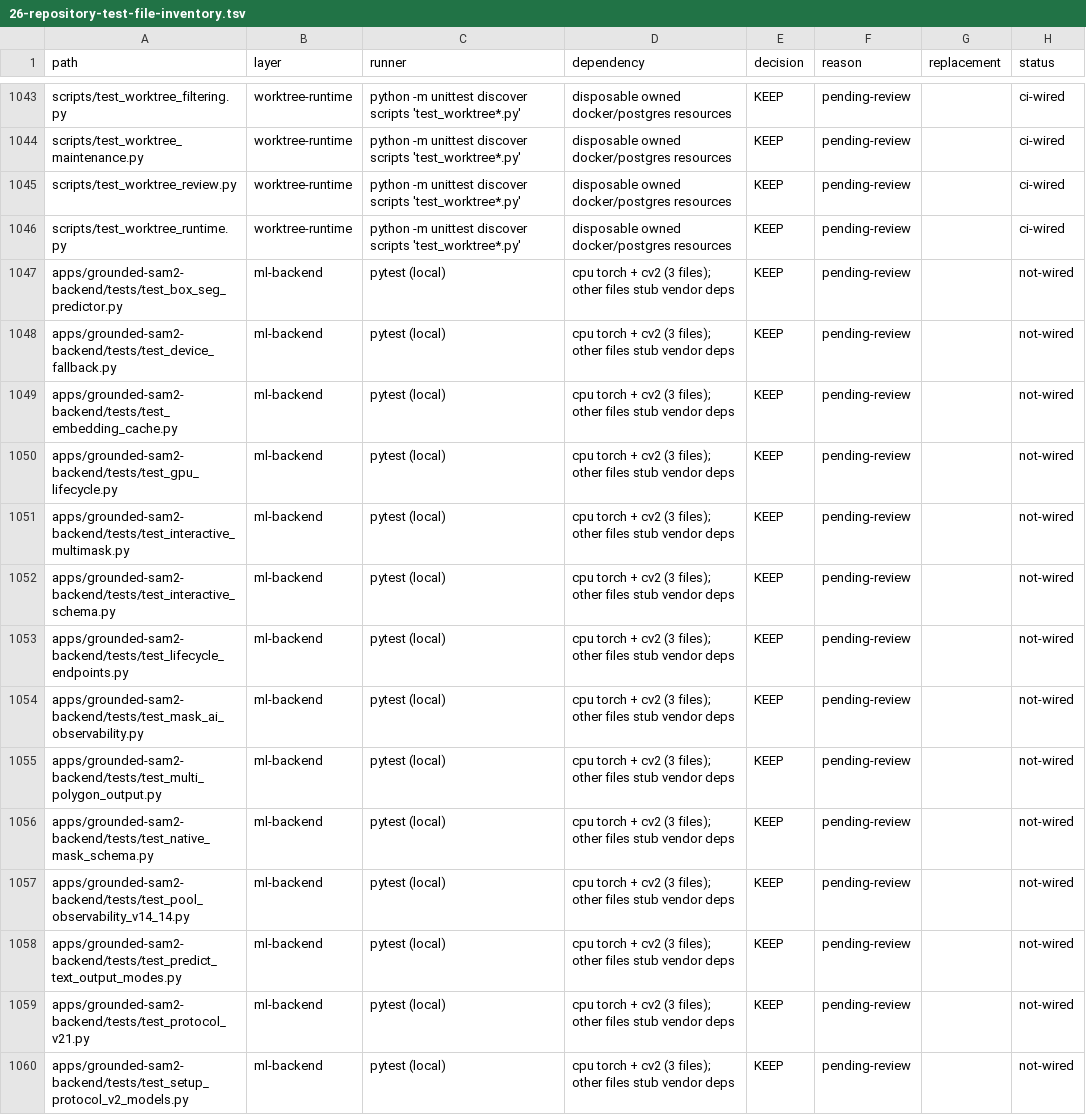
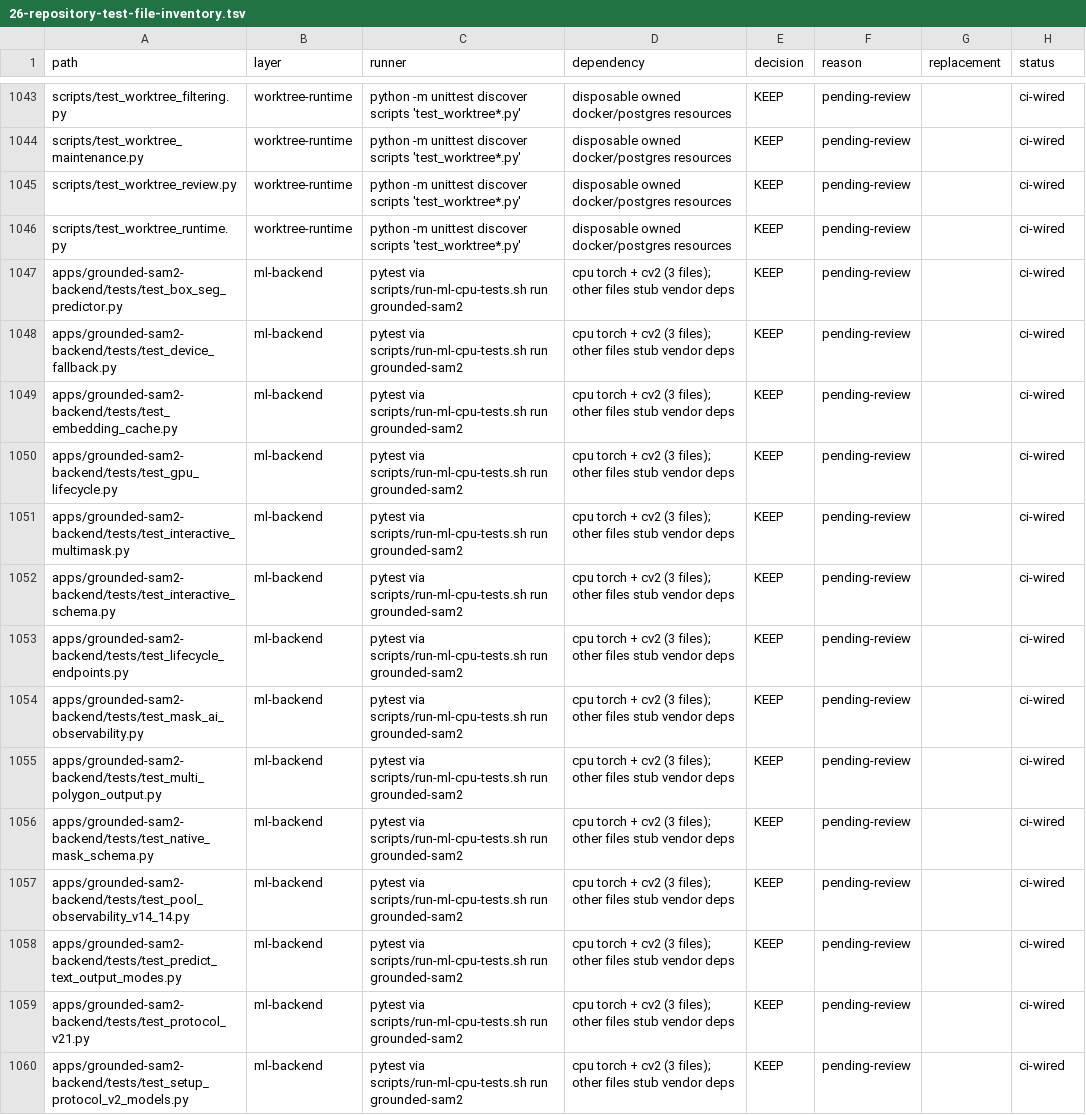
Before and after one commit to yyq19990828/ai-annotation-platform, a TSV file: docs/research/data/26-repository-test-file-inventory.tsv, drawn as a sheet; only a part is shown, gaps mark what is left out; the diff covers the shown part only.

Commit message:
docs(research): close P8 test inventory and correct P10 reuse wording
Backfill docs/research/data/26-repository-test-file-inventory.tsv from the
deterministic git-tracked discovery at e91ac8dfd: add the two P8 node tests
and mark the ML/shared CPU suites, image-reference-utils and the migration
policy test ci-wired from their actual CI callers. The inventory is now
1138 rows (1134 executable + 4 support) with a 0-gap two-way diff and
not-wired 0.

Correct doc 45 per root review: reuse accepted evidence (40/41/39) when the
relevant subtrees and config/dependency identity are byte-identical instead
of demanding a repeat of the whole acceptance; record remote CI as unrun
(no push) without inventing a requirement; fix the malformed section 1 table
(escaped regex pipes); and quote research 40's exact backend figures.
Reconcile the snapshots in docs 26/27.

```diff
--- a/docs/research/data/26-repository-test-file-inventory.tsv
+++ b/docs/research/data/26-repository-test-file-inventory.tsv
@@ -1046,15 +1046,15 @@ scripts/test_worktree_review.py	worktree-runtime	python -m unittest discover scr
 scripts/test_worktree_runtime.py	worktree-runtime	python -m unittest discover scripts 'test_worktree*.py'	disposable owned docker/postgres resources	KEEP	pending-review		ci-wired
-apps/grounded-sam2-backend/tests/test_box_seg_predictor.py	ml-backend	pytest (local)	cpu torch + cv2 (3 files); other files stub vendor deps	KEEP	pending-review		not-wired
-apps/grounded-sam2-backend/tests/test_device_fallback.py	ml-backend	pytest (local)	cpu torch + cv2 (3 files); other files stub vendor deps	KEEP	pending-review		not-wired
-apps/grounded-sam2-backend/tests/test_embedding_cache.py	ml-backend	pytest (local)	cpu torch + cv2 (3 files); other files stub vendor deps	KEEP	pending-review		not-wired
-apps/grounded-sam2-backend/tests/test_gpu_lifecycle.py	ml-backend	pytest (local)	cpu torch + cv2 (3 files); other files stub vendor deps	KEEP	pending-review		not-wired
-apps/grounded-sam2-backend/tests/test_interactive_multimask.py	ml-backend	pytest (local)	cpu torch + cv2 (3 files); other files stub vendor deps	KEEP	pending-review		not-wired
-apps/grounded-sam2-backend/tests/test_interactive_schema.py	ml-backend	pytest (local)	cpu torch + cv2 (3 files); other files stub vendor deps	KEEP	pending-review		not-wired
-apps/grounded-sam2-backend/tests/test_lifecycle_endpoints.py	ml-backend	pytest (local)	cpu torch + cv2 (3 files); other files stub vendor deps	KEEP	pending-review		not-wired
-apps/grounded-sam2-backend/tests/test_mask_ai_observability.py	ml-backend	pytest (local)	cpu torch + cv2 (3 files); other files stub vendor deps	KEEP	pending-review		not-wired
-apps/grounded-sam2-backend/tests/test_multi_polygon_output.py	ml-backend	pytest (local)	cpu torch + cv2 (3 files); other files stub vendor deps	KEEP	pending-review		not-wired
-apps/grounded-sam2-backend/tests/test_native_mask_schema.py	ml-backend	pytest (local)	cpu torch + cv2 (3 files); other files stub vendor deps	KEEP	pending-review		not-wired
-apps/grounded-sam2-backend/tests/test_pool_observability_v14_14.py	ml-backend	pytest (local)	cpu torch + cv2 (3 files); other files stub vendor deps	KEEP	pending-review		not-wired
-apps/grounded-sam2-backend/tests/test_predict_text_output_modes.py	ml-backend	pytest (local)	cpu torch + cv2 (3 files); other files stub vendor deps	KEEP	pending-review		not-wired
-apps/grounded-sam2-backend/tests/test_protocol_v21.py	ml-backend	pytest (local)	cpu torch + cv2 (3 files); other files stub vendor deps	KEEP	pending-review		not-wired
-apps/grounded-sam2-backend/tests/test_setup_protocol_v2_models.py	ml-backend	pytest (local)	cpu torch + cv2 (3 files); other files stub vendor deps	KEEP	pending-review		not-wired
+apps/grounded-sam2-backend/tests/test_box_seg_predictor.py	ml-backend	pytest via scripts/run-ml-cpu-tests.sh run grounded-sam2	cpu torch + cv2 (3 files); other files stub vendor deps	KEEP	pending-review		ci-wired
+apps/grounded-sam2-backend/tests/test_device_fallback.py	ml-backend	pytest via scripts/run-ml-cpu-tests.sh run grounded-sam2	cpu torch + cv2 (3 files); other files stub vendor deps	KEEP	pending-review		ci-wired
+apps/grounded-sam2-backend/tests/test_embedding_cache.py	ml-backend	pytest via scripts/run-ml-cpu-tests.sh run grounded-sam2	cpu torch + cv2 (3 files); other files stub vendor deps	KEEP	pending-review		ci-wired
+apps/grounded-sam2-backend/tests/test_gpu_lifecycle.py	ml-backend	pytest via scripts/run-ml-cpu-tests.sh run grounded-sam2	cpu torch + cv2 (3 files); other files stub vendor deps	KEEP	pending-review		ci-wired
+apps/grounded-sam2-backend/tests/test_interactive_multimask.py	ml-backend	pytest via scripts/run-ml-cpu-tests.sh run grounded-sam2	cpu torch + cv2 (3 files); other files stub vendor deps	KEEP	pending-review		ci-wired
+apps/grounded-sam2-backend/tests/test_interactive_schema.py	ml-backend	pytest via scripts/run-ml-cpu-tests.sh run grounded-sam2	cpu torch + cv2 (3 files); other files stub vendor deps	KEEP	pending-review		ci-wired
+apps/grounded-sam2-backend/tests/test_lifecycle_endpoints.py	ml-backend	pytest via scripts/run-ml-cpu-tests.sh run grounded-sam2	cpu torch + cv2 (3 files); other files stub vendor deps	KEEP	pending-review		ci-wired
+apps/grounded-sam2-backend/tests/test_mask_ai_observability.py	ml-backend	pytest via scripts/run-ml-cpu-tests.sh run grounded-sam2	cpu torch + cv2 (3 files); other files stub vendor deps	KEEP	pending-review		ci-wired
+apps/grounded-sam2-backend/tests/test_multi_polygon_output.py	ml-backend	pytest via scripts/run-ml-cpu-tests.sh run grounded-sam2	cpu torch + cv2 (3 files); other files stub vendor deps	KEEP	pending-review		ci-wired
+apps/grounded-sam2-backend/tests/test_native_mask_schema.py	ml-backend	pytest via scripts/run-ml-cpu-tests.sh run grounded-sam2	cpu torch + cv2 (3 files); other files stub vendor deps	KEEP	pending-review		ci-wired
+apps/grounded-sam2-backend/tests/test_pool_observability_v14_14.py	ml-backend	pytest via scripts/run-ml-cpu-tests.sh run grounded-sam2	cpu torch + cv2 (3 files); other files stub vendor deps	KEEP	pending-review		ci-wired
+apps/grounded-sam2-backend/tests/test_predict_text_output_modes.py	ml-backend	pytest via scripts/run-ml-cpu-tests.sh run grounded-sam2	cpu torch + cv2 (3 files); other files stub vendor deps	KEEP	pending-review		ci-wired
+apps/grounded-sam2-backend/tests/test_protocol_v21.py	ml-backend	pytest via scripts/run-ml-cpu-tests.sh run grounded-sam2	cpu torch + cv2 (3 files); other files stub vendor deps	KEEP	pending-review		ci-wired
+apps/grounded-sam2-backend/tests/test_setup_protocol_v2_models.py	ml-backend	pytest via scripts/run-ml-cpu-tests.sh run grounded-sam2	cpu torch + cv2 (3 files); other files stub vendor deps	KEEP	pending-review		ci-wired
```
Also changed, not shown: 2 added rows and 155 edited cells elsewhere in this file, 4 other files.
